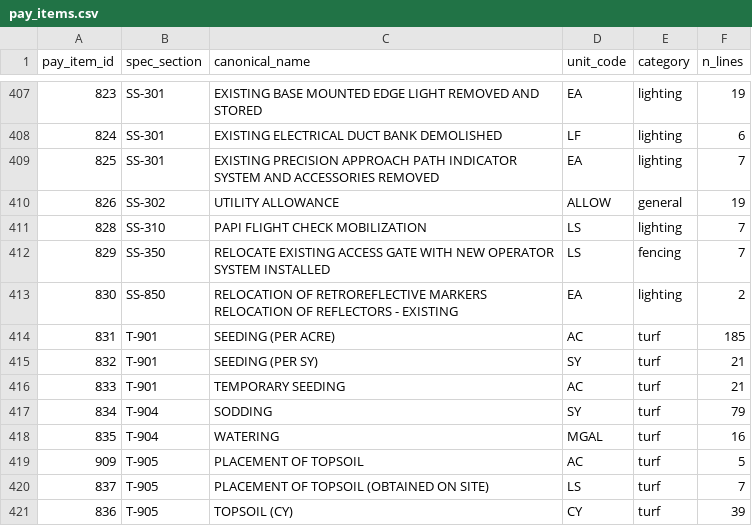
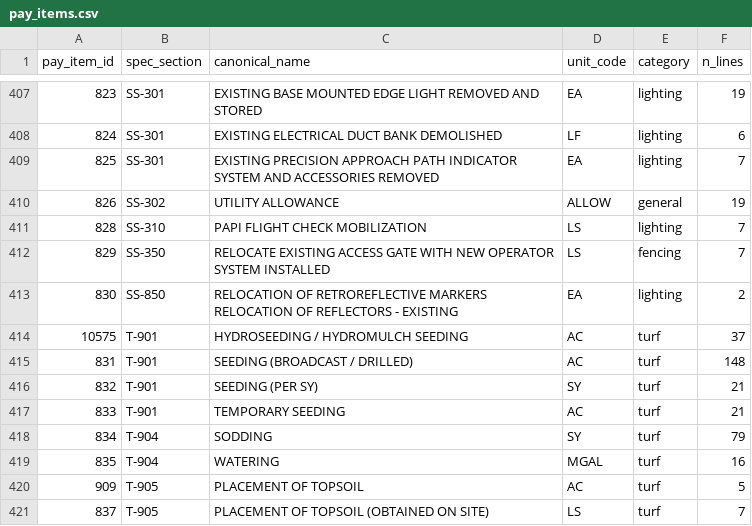
Before and after one commit to axj0378-lab/txdot-bid-tabs, a CSV file: data/review/pay_items.csv, drawn as a sheet; only a part is shown, gaps mark what is left out; the shorter side is filled out with more unchanged rows.

```diff
--- a/data/review/pay_items.csv
+++ b/data/review/pay_items.csv
@@ -413,3 +413,4 @@
 830,SS-850,RELOCATION OF RETROREFLECTIVE MARKERS RELOCATION OF REFLECTORS - EXISTING,EA,lighting,2
-831,T-901,SEEDING (PER ACRE),AC,turf,185
+10575,T-901,HYDROSEEDING / HYDROMULCH SEEDING,AC,turf,37
+831,T-901,SEEDING (BROADCAST / DRILLED),AC,turf,148
 832,T-901,SEEDING (PER SY),SY,turf,21
```
Also changed, not shown: data/review/catalog_candidates.csv, 3 other files.
